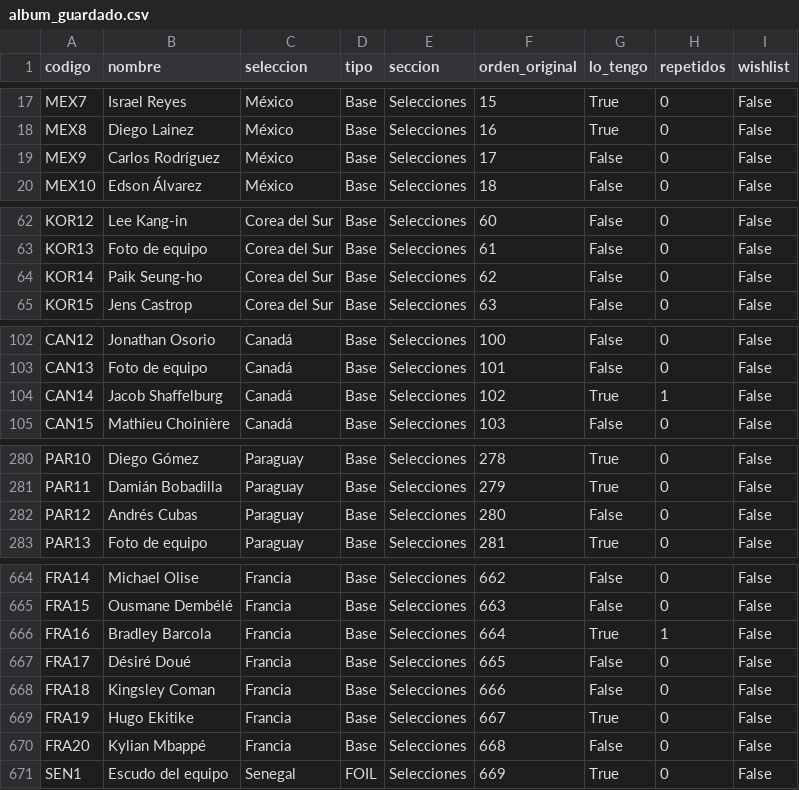
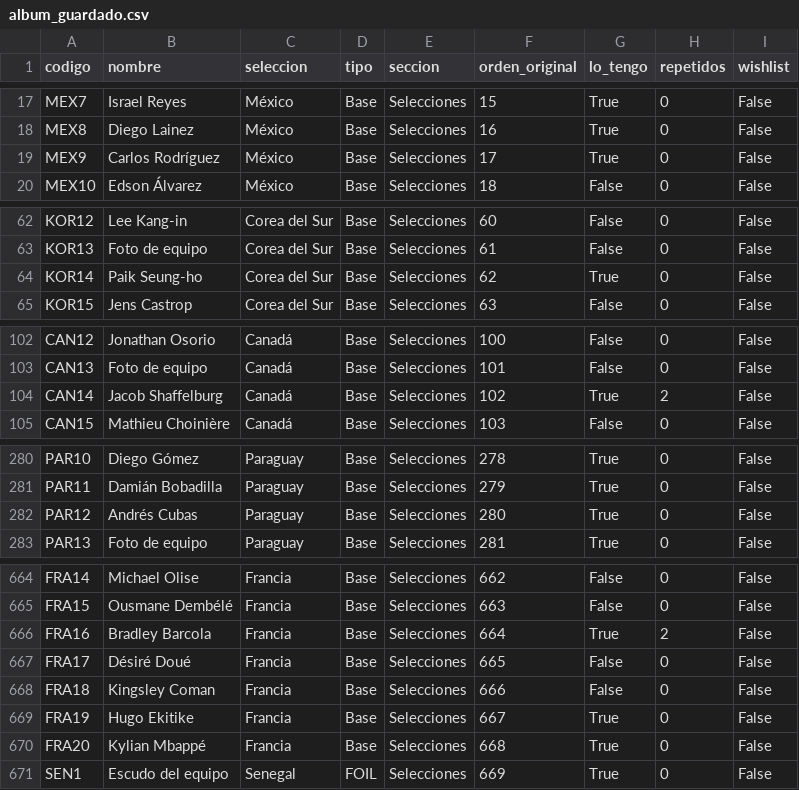
Before and after one commit to mariadelmar-sierra/cromos_mundial26, a CSV file: album_guardado.csv, drawn as a sheet; only a part is shown, gaps mark what is left out; the diff covers the shown part only.

Commit message:
Actualizar checklist de cromos

```diff
--- a/album_guardado.csv
+++ b/album_guardado.csv
@@ -18,3 +18,3 @@ MEX7,Israel Reyes,México,Base,Selecciones,15,True,0,False
 MEX8,Diego Lainez,México,Base,Selecciones,16,True,0,False
-MEX9,Carlos Rodríguez,México,Base,Selecciones,17,False,0,False
+MEX9,Carlos Rodríguez,México,Base,Selecciones,17,True,0,False
 MEX10,Edson Álvarez,México,Base,Selecciones,18,False,0,False
@@ -63,3 +63,3 @@ KOR12,Lee Kang-in,Corea del Sur,Base,Selecciones,60,False,0,False
 KOR13,Foto de equipo,Corea del Sur,Base,Selecciones,61,False,0,False
-KOR14,Paik Seung-ho,Corea del Sur,Base,Selecciones,62,False,0,False
+KOR14,Paik Seung-ho,Corea del Sur,Base,Selecciones,62,True,0,False
 KOR15,Jens Castrop,Corea del Sur,Base,Selecciones,63,False,0,False
@@ -103,3 +103,3 @@ CAN12,Jonathan Osorio,Canadá,Base,Selecciones,100,False,0,False
 CAN13,Foto de equipo,Canadá,Base,Selecciones,101,False,0,False
-CAN14,Jacob Shaffelburg,Canadá,Base,Selecciones,102,True,1,False
+CAN14,Jacob Shaffelburg,Canadá,Base,Selecciones,102,True,2,False
 CAN15,Mathieu Choinière,Canadá,Base,Selecciones,103,False,0,False
@@ -281,3 +281,3 @@ PAR10,Diego Gómez,Paraguay,Base,Selecciones,278,True,0,False
 PAR11,Damián Bobadilla,Paraguay,Base,Selecciones,279,True,0,False
-PAR12,Andrés Cubas,Paraguay,Base,Selecciones,280,False,0,False
+PAR12,Andrés Cubas,Paraguay,Base,Selecciones,280,True,0,False
 PAR13,Foto de equipo,Paraguay,Base,Selecciones,281,True,0,False
@@ -665,3 +665,3 @@ FRA14,Michael Olise,Francia,Base,Selecciones,662,False,0,False
 FRA15,Ousmane Dembélé,Francia,Base,Selecciones,663,False,0,False
-FRA16,Bradley Barcola,Francia,Base,Selecciones,664,True,1,False
+FRA16,Bradley Barcola,Francia,Base,Selecciones,664,True,2,False
 FRA17,Désiré Doué,Francia,Base,Selecciones,665,False,0,False
@@ -669,3 +669,3 @@ FRA18,Kingsley Coman,Francia,Base,Selecciones,666,False,0,False
 FRA19,Hugo Ekitike,Francia,Base,Selecciones,667,True,0,False
-FRA20,Kylian Mbappé,Francia,Base,Selecciones,668,False,0,False
+FRA20,Kylian Mbappé,Francia,Base,Selecciones,668,True,0,False
 SEN1,Escudo del equipo,Senegal,FOIL,Selecciones,669,True,0,False
```
Also changed, not shown: 8 edited cells elsewhere in this file.
